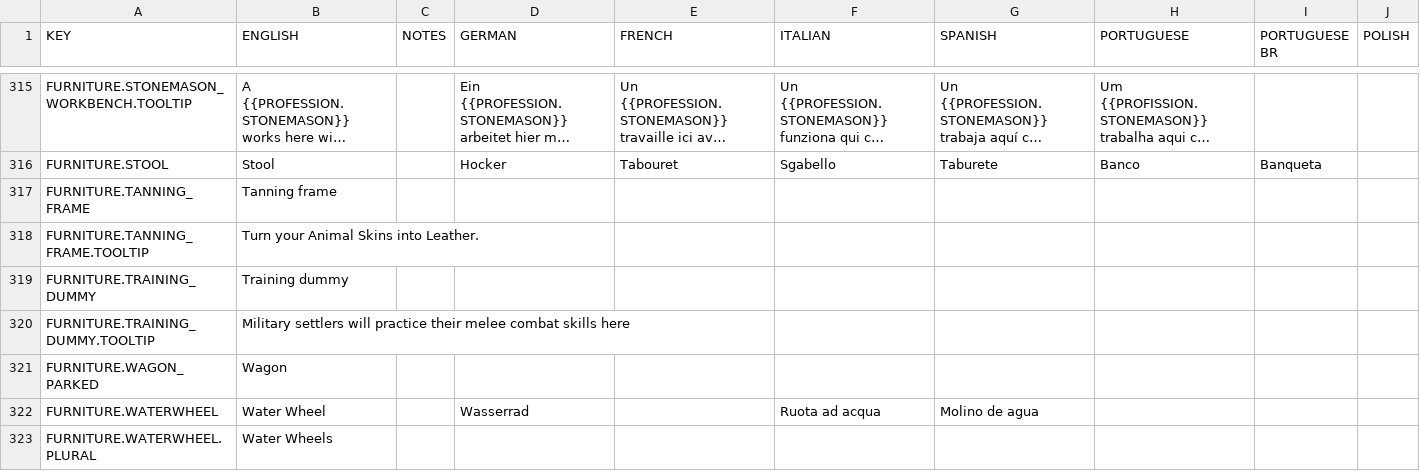
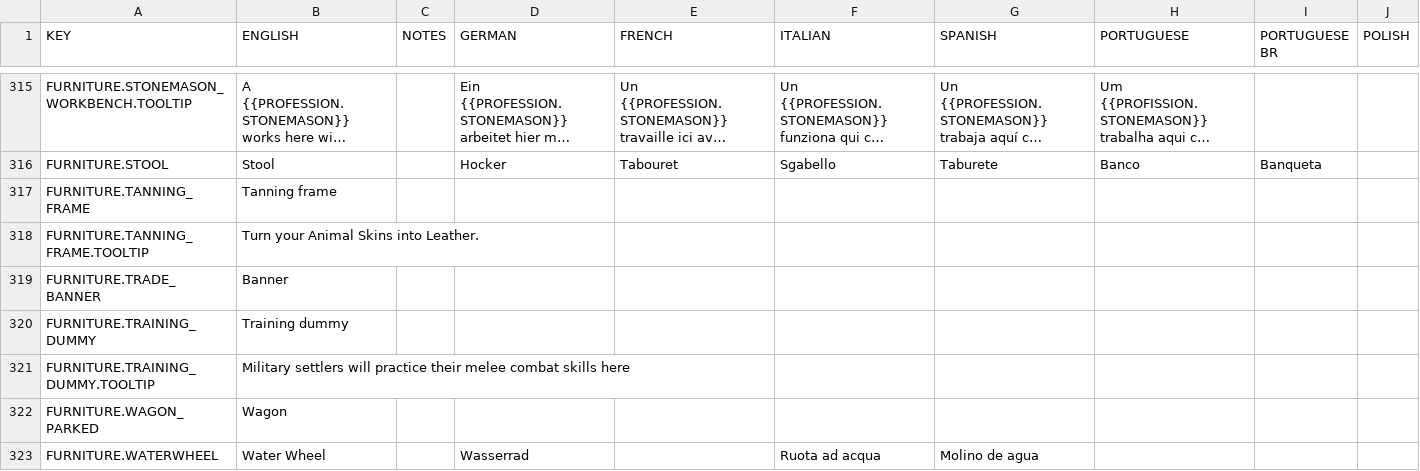
Before and after one commit to rossturner/mountaincore, a CSV file: core/assets/translations/collated.csv, drawn as a sheet; only a part is shown, gaps mark what is left out; the shorter side is filled out with more unchanged rows; long unchanged cells end in …; rows hold the shown columns only; the diff names each change by its address in the sheet, - before the commit and + after, or states it on an @@ line.

Commit message:
#61 Trade banner furniture

```diff
--- a/core/assets/translations/collated.csv
+++ b/core/assets/translations/collated.csv
+row 319: FURNITURE.TRADE_BANNER | Banner
```
Also changed, not shown: core/mods/base/translations/translations.csv, 15 other files.
